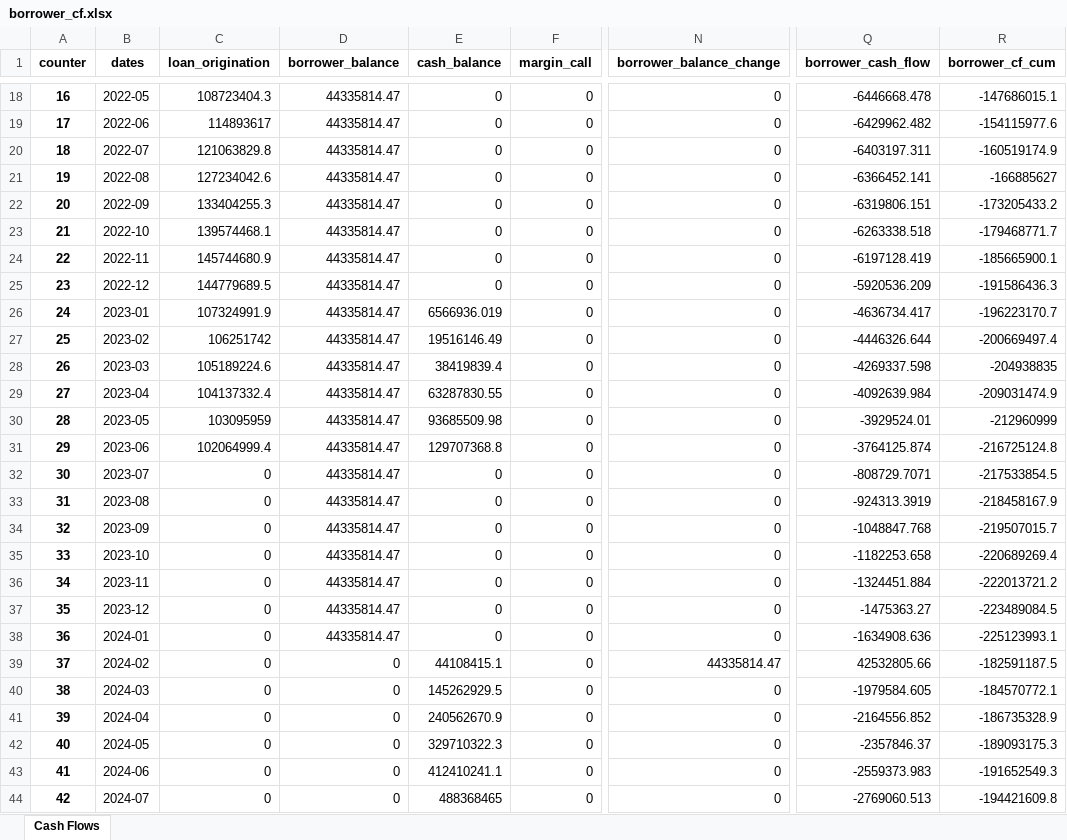
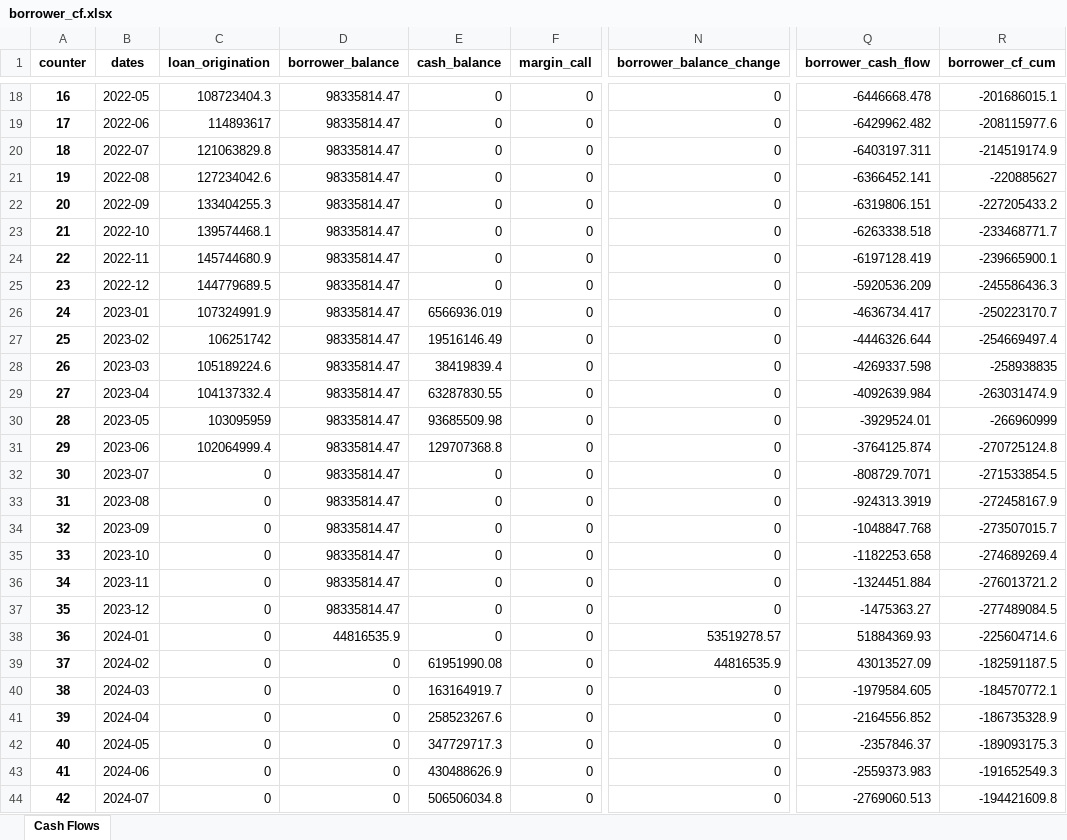
Before and after one commit to Thethirtyone/warehouse, an Excel workbook: borrower_cf.xlsx, sheet Cash Flows, drawn as a sheet; only a part is shown, gaps mark what is left out; values as stored, in another font and other column widths than the file's, no borders; the diff covers the shown part only; the diff names each change by its address in the sheet, - before the commit and + after, or states it on an @@ line.

```diff
--- a/borrower_cf.xlsx (sheet Cash Flows)
+++ b/borrower_cf.xlsx (sheet Cash Flows)
-D18:D37 (borrower_balance): 44335814.47
+D18:D37 (borrower_balance): 98335814.47
-R18 (borrower_cf_cum): -147686015.1
+R18 (borrower_cf_cum): -201686015.1
-R19 (borrower_cf_cum): -154115977.6
+R19 (borrower_cf_cum): -208115977.6
-R20 (borrower_cf_cum): -160519174.9
+R20 (borrower_cf_cum): -214519174.9
-R21 (borrower_cf_cum): -166885627
+R21 (borrower_cf_cum): -220885627
-R22 (borrower_cf_cum): -173205433.2
+R22 (borrower_cf_cum): -227205433.2
-R23 (borrower_cf_cum): -179468771.7
+R23 (borrower_cf_cum): -233468771.7
-R24 (borrower_cf_cum): -185665900.1
+R24 (borrower_cf_cum): -239665900.1
-R25 (borrower_cf_cum): -191586436.3
+R25 (borrower_cf_cum): -245586436.3
-R26 (borrower_cf_cum): -196223170.7
+R26 (borrower_cf_cum): -250223170.7
-R27 (borrower_cf_cum): -200669497.4
+R27 (borrower_cf_cum): -254669497.4
-R28 (borrower_cf_cum): -204938835
+R28 (borrower_cf_cum): -258938835
-R29 (borrower_cf_cum): -209031474.9
+R29 (borrower_cf_cum): -263031474.9
-R30 (borrower_cf_cum): -212960999
+R30 (borrower_cf_cum): -266960999
-R31 (borrower_cf_cum): -216725124.8
+R31 (borrower_cf_cum): -270725124.8
-R32 (borrower_cf_cum): -217533854.5
+R32 (borrower_cf_cum): -271533854.5
-R33 (borrower_cf_cum): -218458167.9
+R33 (borrower_cf_cum): -272458167.9
-R34 (borrower_cf_cum): -219507015.7
+R34 (borrower_cf_cum): -273507015.7
-R35 (borrower_cf_cum): -220689269.4
+R35 (borrower_cf_cum): -274689269.4
-R36 (borrower_cf_cum): -222013721.2
+R36 (borrower_cf_cum): -276013721.2
-R37 (borrower_cf_cum): -223489084.5
+R37 (borrower_cf_cum): -277489084.5
-D38 (borrower_balance): 44335814.47
+D38 (borrower_balance): 44816535.9
-N38 (borrower_balance_change): 0
+N38 (borrower_balance_change): 53519278.57
-Q38 (borrower_cash_flow): -1634908.636
+Q38 (borrower_cash_flow): 51884369.93
-R38 (borrower_cf_cum): -225123993.1
+R38 (borrower_cf_cum): -225604714.6
-E39 (cash_balance): 44108415.1
+E39 (cash_balance): 61951990.08
-N39 (borrower_balance_change): 44335814.47
+N39 (borrower_balance_change): 44816535.9
-Q39 (borrower_cash_flow): 42532805.66
+Q39 (borrower_cash_flow): 43013527.09
-E40 (cash_balance): 145262929.5
+E40 (cash_balance): 163164919.7
-E41 (cash_balance): 240562670.9
+E41 (cash_balance): 258523267.6
-E42 (cash_balance): 329710322.3
+E42 (cash_balance): 347729717.3
-E43 (cash_balance): 412410241.1
+E43 (cash_balance): 430488626.9
-E44 (cash_balance): 488368465
+E44 (cash_balance): 506506034.8
```
Also changed, not shown: 38 edited cells elsewhere in this sheet, df.xlsx, 2 other files.
